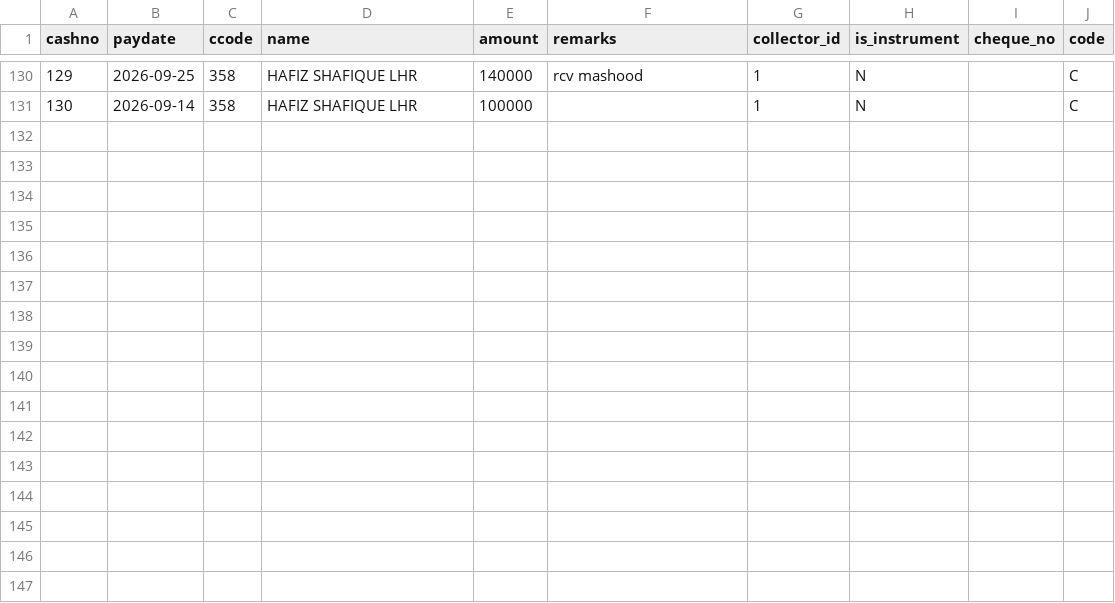
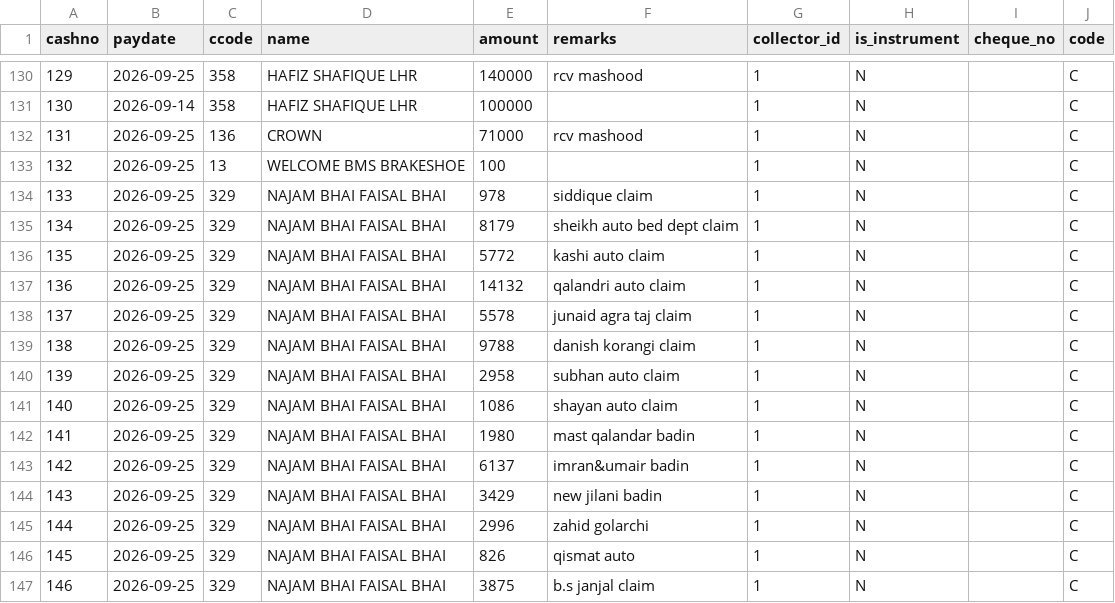
Before and after one commit to ahmedvohrra/zip1_naveed_daily_EXPORT, a CSV file: payments_out.csv, drawn as a sheet; only a part is shown, gaps mark what is left out; the diff names each change by its address in the sheet, - before the commit and + after, or states it on an @@ line.

```diff
--- a/payments_out.csv
+++ b/payments_out.csv
+row 132: 131 | 2026-09-25 | 136 | CROWN | 71000 | rcv mashood | 1 | N |  | C
+row 133: 132 | 2026-09-25 | 13 | WELCOME BMS BRAKESHOE | 100 |  | 1 | N |  | C
+row 134: 133 | 2026-09-25 | 329 | NAJAM BHAI FAISAL BHAI | 978 | siddique claim | 1 | N |  | C
+row 135: 134 | 2026-09-25 | 329 | NAJAM BHAI FAISAL BHAI | 8179 | sheikh auto bed dept claim | 1 | N |  | C
+row 136: 135 | 2026-09-25 | 329 | NAJAM BHAI FAISAL BHAI | 5772 | kashi auto claim | 1 | N |  | C
+row 137: 136 | 2026-09-25 | 329 | NAJAM BHAI FAISAL BHAI | 14132 | qalandri auto claim | 1 | N |  | C
+row 138: 137 | 2026-09-25 | 329 | NAJAM BHAI FAISAL BHAI | 5578 | junaid agra taj claim | 1 | N |  | C
+row 139: 138 | 2026-09-25 | 329 | NAJAM BHAI FAISAL BHAI | 9788 | danish korangi claim | 1 | N |  | C
+row 140: 139 | 2026-09-25 | 329 | NAJAM BHAI FAISAL BHAI | 2958 | subhan auto claim | 1 | N |  | C
+row 141: 140 | 2026-09-25 | 329 | NAJAM BHAI FAISAL BHAI | 1086 | shayan auto claim | 1 | N |  | C
+row 142: 141 | 2026-09-25 | 329 | NAJAM BHAI FAISAL BHAI | 1980 | mast qalandar badin | 1 | N |  | C
+row 143: 142 | 2026-09-25 | 329 | NAJAM BHAI FAISAL BHAI | 6137 | imran&umair badin | 1 | N |  | C
+row 144: 143 | 2026-09-25 | 329 | NAJAM BHAI FAISAL BHAI | 3429 | new jilani badin | 1 | N |  | C
+row 145: 144 | 2026-09-25 | 329 | NAJAM BHAI FAISAL BHAI | 2996 | zahid golarchi | 1 | N |  | C
+row 146: 145 | 2026-09-25 | 329 | NAJAM BHAI FAISAL BHAI | 826 | qismat auto | 1 | N |  | C
+row 147: 146 | 2026-09-25 | 329 | NAJAM BHAI FAISAL BHAI | 3875 | b.s janjal claim | 1 | N |  | C
```
Also changed, not shown: invoice_lines.csv, ledger_all.csv, 6 other files.
